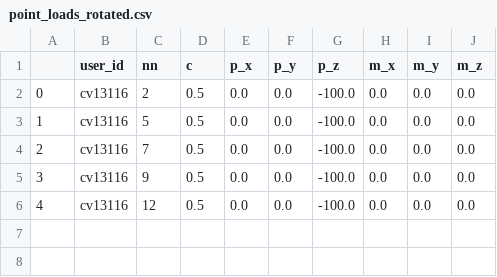
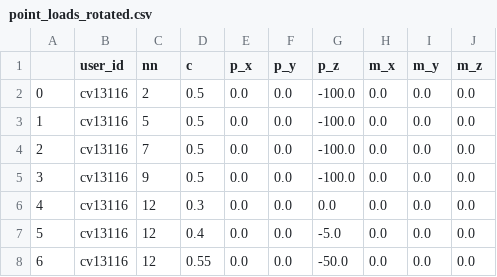
Before and after one commit to tsak1998/Thesis, a CSV file: model_test/test_1/point_loads_rotated.csv, drawn as a sheet.

```diff
--- a/model_test/test_1/point_loads_rotated.csv
+++ b/model_test/test_1/point_loads_rotated.csv
@@ -5,2 +5,4 @@
 3,cv13116,9,0.5,0.0,0.0,-100.0,0.0,0.0,0.0
-4,cv13116,12,0.5,0.0,0.0,-100.0,0.0,0.0,0.0
+4,cv13116,12,0.3,0.0,0.0,0.0,0.0,0.0,0.0
+5,cv13116,12,0.4,0.0,0.0,-5.0,0.0,0.0,0.0
+6,cv13116,12,0.55,0.0,0.0,-50.0,0.0,0.0,0.0
```
Also changed, not shown: 5 other files.
